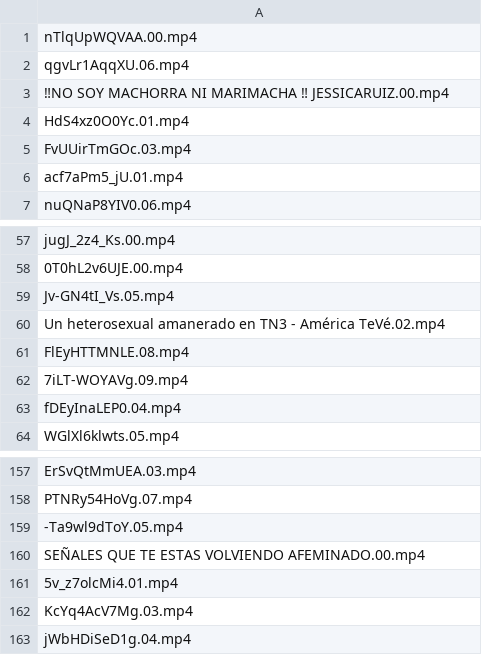
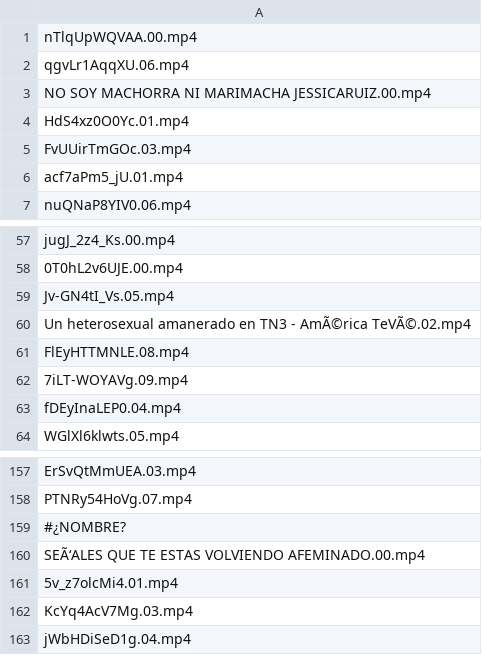
Before and after one commit to iltocl/hsdvmi-video-annotation-webapp, a CSV file: batch_files/batch_21.csv, drawn as a sheet; only a part is shown, gaps mark what is left out; the diff names each change by its address in the sheet, - before the commit and + after, or states it on an @@ line.

```diff
--- a/batch_files/batch_21.csv
+++ b/batch_files/batch_21.csv
-A3: ‼NO SOY MACHORRA NI MARIMACHA ‼ JESSICARUIZ.00.mp4
+A3: NO SOY MACHORRA NI MARIMACHA JESSICARUIZ.00.mp4
-A60: …TN3 - América TeVé.02.mp4
+A60: …TN3 - AmÃ©rica TeVÃ©.02.mp4
-A159: -Ta9wl9dToY.05.mp4
+A159: #¿NOMBRE?
-A160: SEÑALES QUE TE…
+A160: SEÃ‘ALES QUE TE…
```
Also changed, not shown: batch_files/batch_13.csv, batch_files/batch_14.csv, 13 other files.
